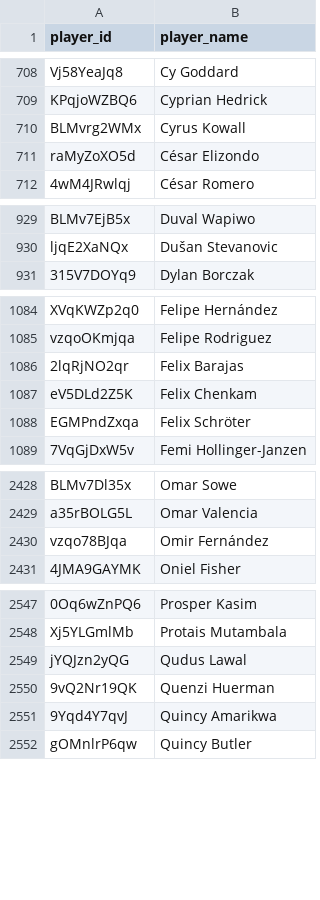
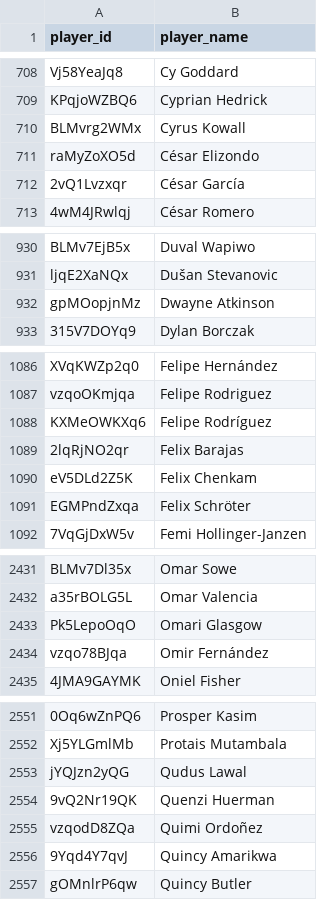
Before and after one commit to akeaswaran/goalsadded-data, a CSV file: data/uslc/player_lookup.csv, drawn as a sheet; only a part is shown, gaps mark what is left out; the diff covers the shown part only; the diff names each change by its address in the sheet, - before the commit and + after, or states it on an @@ line.

```diff
--- a/data/uslc/player_lookup.csv
+++ b/data/uslc/player_lookup.csv
+row 712: 2vQ1Lvzxqr | César García
+row 932: gpMOopjnMz | Dwayne Atkinson
+row 1088: KXMeOWKXq6 | Felipe Rodríguez
+row 2433: Pk5LepoOqO | Omari Glasgow
+row 2555: vzqodD8ZQa | Quimi Ordoñez
```
Also changed, not shown: 4 moved rows elsewhere in this file, data/nwsl/player-g+-pct.csv, data/nwsl/team_position_breakdown.csv, 16 other files.
